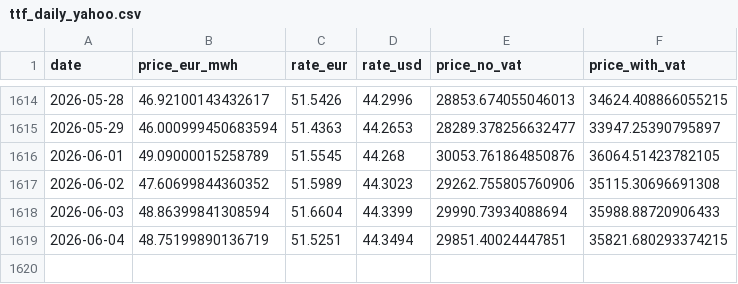
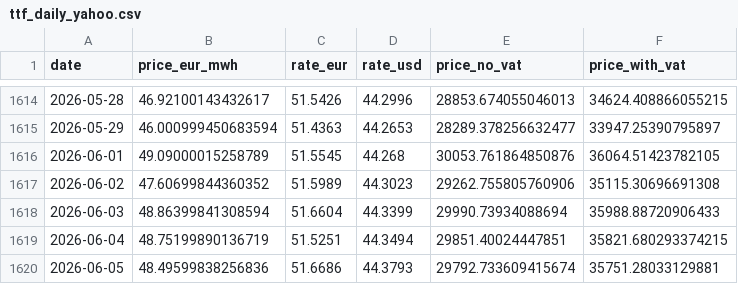
Before and after one commit to atsokol/energy-data-ua-eu, a CSV file: data/data_raw/ttf_daily_yahoo.csv, drawn as a sheet; only a part is shown, gaps mark what is left out.

```diff
--- a/data/data_raw/ttf_daily_yahoo.csv
+++ b/data/data_raw/ttf_daily_yahoo.csv
@@ -1619 +1619,2 @@ date,price_eur_mwh,rate_eur,rate_usd,price_no_vat,price_with_vat
 2026-06-04,48.75199890136719,51.5251,44.3494,29851.40024447851,35821.680293374215
+2026-06-05,48.49599838256836,51.6686,44.3793,29792.733609415674,35751.28033129881
```
Also changed, not shown: data/data_output/DAM weighted price UA.csv, data/data_output/capture_factors_monthly.csv, 12 other files.
